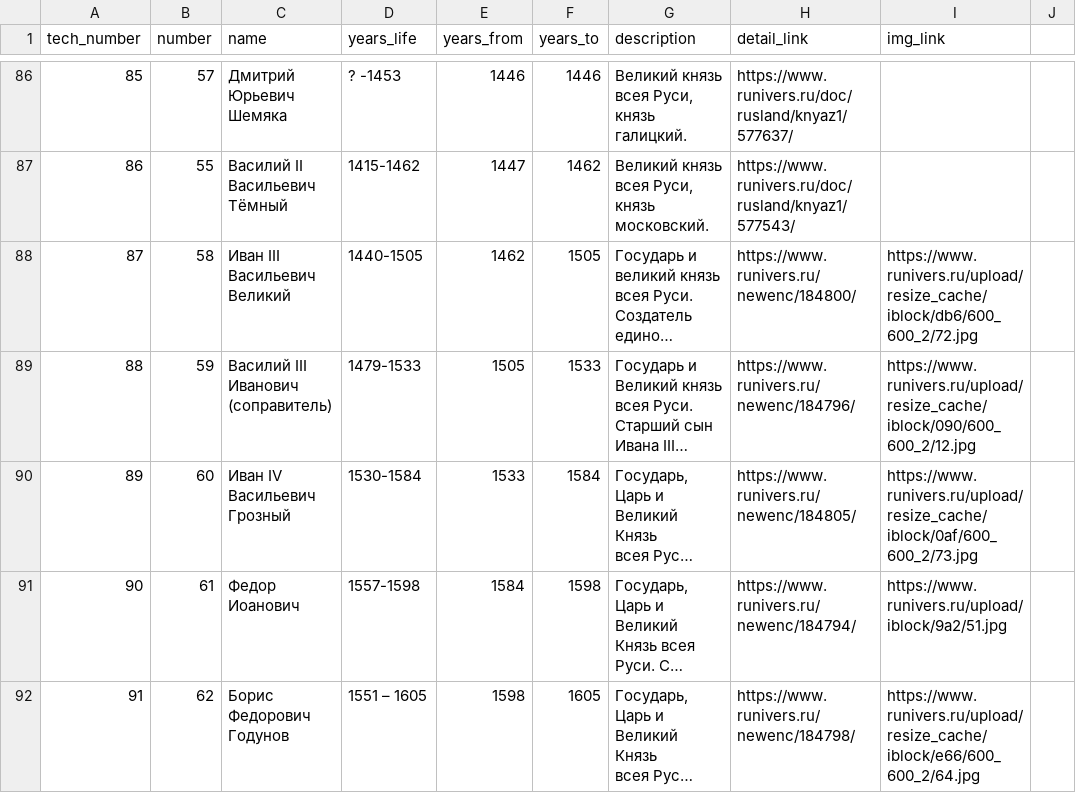
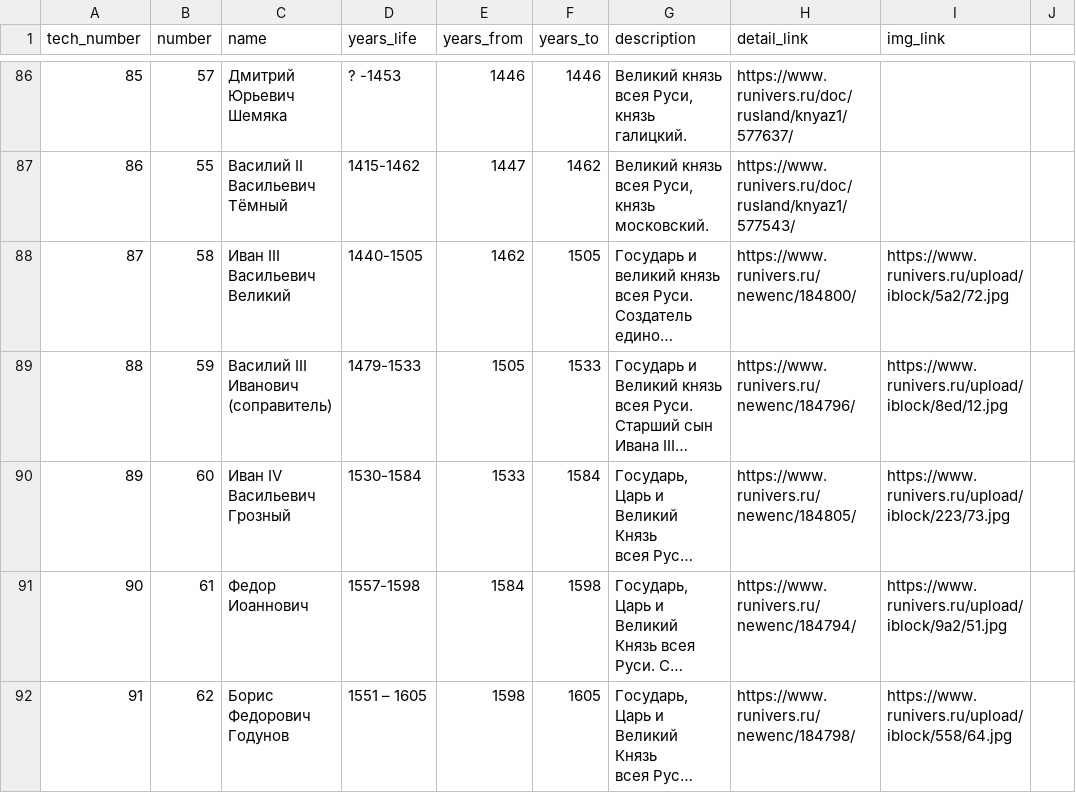
Before and after one commit to nextgis/runivers, a CSV file: src/data/periods.csv, drawn as a sheet; only a part is shown, gaps mark what is left out; long unchanged cells end in …; the diff covers the shown part only; the diff names each change by its address in the sheet, - before the commit and + after, or states it on an @@ line.

Commit message:
add links block;

```diff
--- a/src/data/periods.csv
+++ b/src/data/periods.csv
-I88 (img_link): https://www.runivers.ru/upload/resize_cache/iblock/db6/600_600_2/72.jpg
+I88 (img_link): https://www.runivers.ru/upload/iblock/5a2/72.jpg
-I89 (img_link): https://www.runivers.ru/upload/resize_cache/iblock/090/600_600_2/12.jpg
+I89 (img_link): https://www.runivers.ru/upload/iblock/8ed/12.jpg
-I90 (img_link): https://www.runivers.ru/upload/resize_cache/iblock/0af/600_600_2/73.jpg
+I90 (img_link): https://www.runivers.ru/upload/iblock/223/73.jpg
-C91 (name): Федор Иоанович
+C91 (name): Федор Иоаннович
-I92 (img_link): https://www.runivers.ru/upload/resize_cache/iblock/e66/600_600_2/64.jpg
+I92 (img_link): https://www.runivers.ru/upload/iblock/558/64.jpg
```
Also changed, not shown: 3 edited cells elsewhere in this file, 36 other files.
